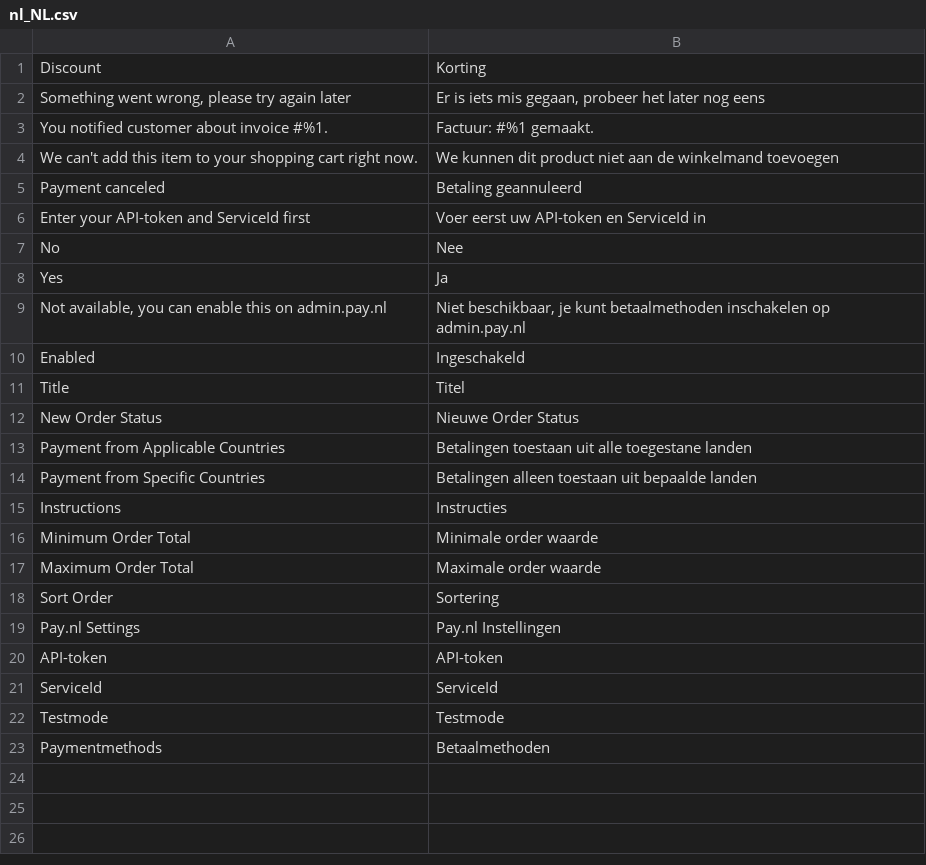
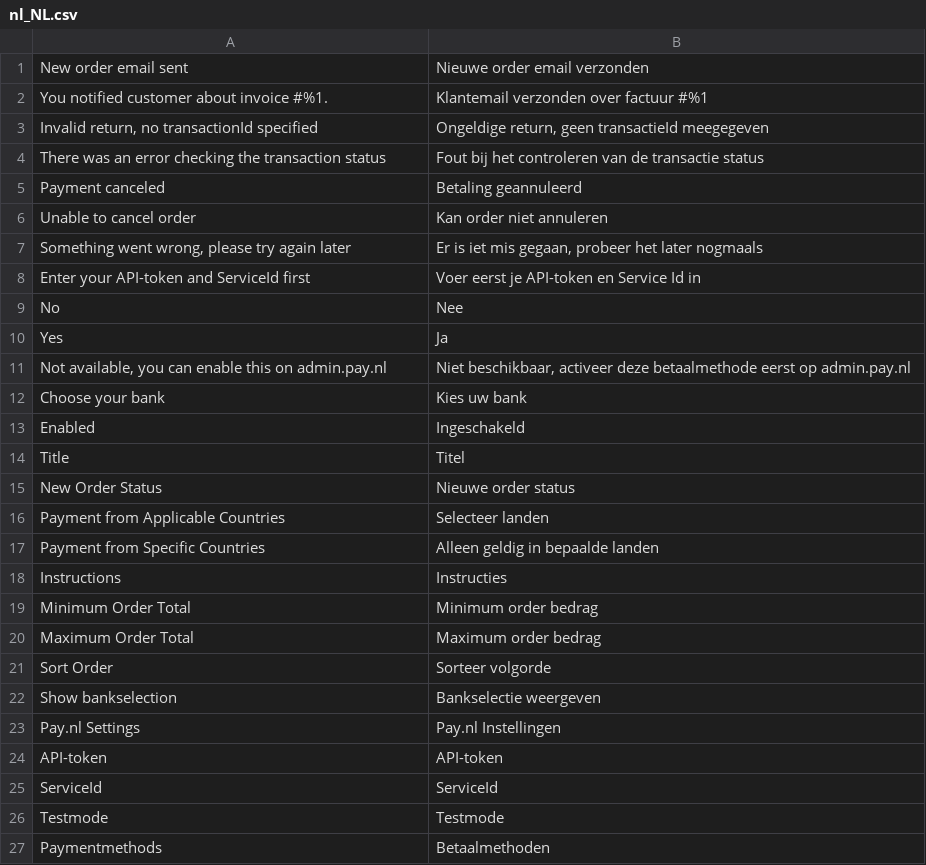
Before and after one commit to paynl/magento2-plugin, a CSV file: i18n/nl_NL.csv, drawn as a sheet; removed rows and columns are numbered as before the commit, all else as after; the diff names each change by its address in the sheet, - before the commit and + after, or states it on an @@ line.

```diff
--- a/i18n/nl_NL.csv
+++ b/i18n/nl_NL.csv
-row 1: Discount | Korting
-row 2: Something went wrong, please try again later | Er is iets mis gegaan, probeer het later nog eens
+row 1: New order email sent | Nieuwe order email verzonden
-B2: Factuur: #%1 gemaakt.
+B2: Klantemail verzonden over factuur #%1
-row 4: We can't add this item to your shopping cart right now. | We kunnen dit product niet aan de winkelmand toevoegen
+row 3: Invalid return, no transactionId specified | Ongeldige return, geen transactieId meegegeven
+row 4: There was an error checking the transaction status | Fout bij het controleren van de transactie status
+row 6: Unable to cancel order | Kan order niet annuleren
+row 7: Something went wrong, please try again later | Er is iet mis gegaan, probeer het later nogmaals
-B8: Voer eerst uw API-token en ServiceId in
+B8: Voer eerst je API-token en Service Id in
-B11: Niet beschikbaar, je kunt betaalmethoden inschakelen op admin.pay.nl
+B11: Niet beschikbaar, activeer deze betaalmethode eerst op admin.pay.nl
+row 12: Choose your bank | Kies uw bank
-B15: Nieuwe Order Status
+B15: Nieuwe order status
-B16: Betalingen toestaan uit alle toegestane landen
+B16: Selecteer landen
-B17: Betalingen alleen toestaan uit bepaalde landen
+B17: Alleen geldig in bepaalde landen
-B19: Minimale order waarde
+B19: Minimum order bedrag
-B20: Maximale order waarde
+B20: Maximum order bedrag
-B21: Sortering
+B21: Sorteer volgorde
+row 22: Show bankselection | Bankselectie weergeven
```
Also changed, not shown: i18n/en_US.csv, 8 other files.
